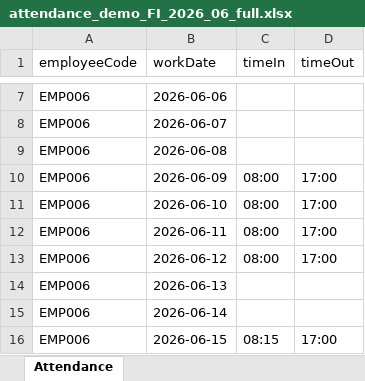
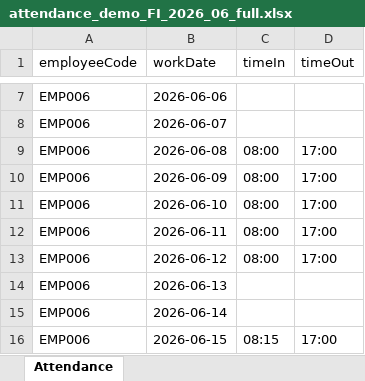
Before and after one commit to nguyenlebinhan/SWP_GROUP2, an Excel workbook: attendance_demo_FI_2026_06_full.xlsx, sheet Attendance, drawn as a sheet; only a part is shown, gaps mark what is left out; values as stored, in another font and other column widths than the file's, no borders; the diff names each change by its address in the sheet, - before the commit and + after, or states it on an @@ line.

```diff
--- a/attendance_demo_FI_2026_06_full.xlsx (sheet Attendance)
+++ b/attendance_demo_FI_2026_06_full.xlsx (sheet Attendance)
-C9 (timeIn): (empty)
+C9 (timeIn): 08:00
-D9 (timeOut): (empty)
+D9 (timeOut): 17:00
```
Also changed, not shown: 33 other files.
